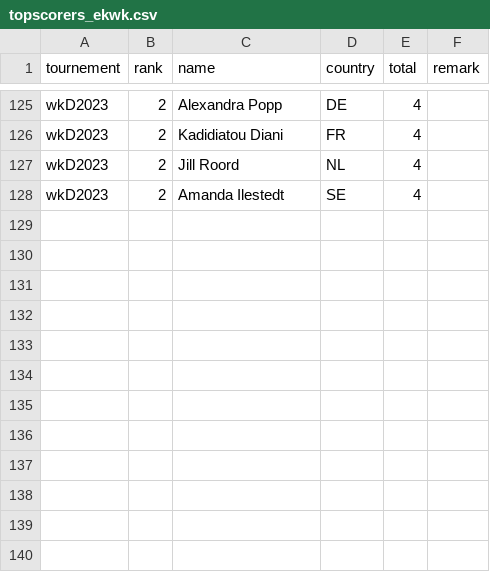
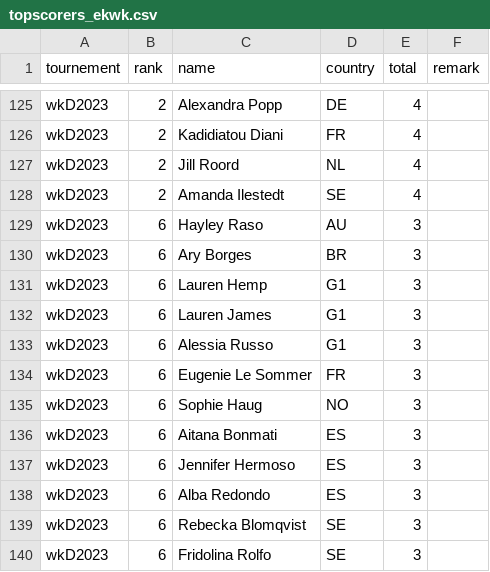
Before and after one commit to epsig/shob, a CSV file: data/sport/ekwk/topscorers_ekwk.csv, drawn as a sheet; only a part is shown, gaps mark what is left out.

Commit message:
all topscorers in shob format

```diff
--- a/data/sport/ekwk/topscorers_ekwk.csv
+++ b/data/sport/ekwk/topscorers_ekwk.csv
@@ -128 +128,13 @@ wkD2023,2,Jill Roord,NL,4,
 wkD2023,2,Amanda Ilestedt,SE,4,
+wkD2023,6,Hayley Raso,AU,3,
+wkD2023,6,Ary Borges,BR,3,
+wkD2023,6,Lauren Hemp,G1,3,
+wkD2023,6,Lauren James,G1,3,
+wkD2023,6,Alessia Russo,G1,3,
+wkD2023,6,Eugenie Le Sommer,FR,3,
+wkD2023,6,Sophie Haug,NO,3,
+wkD2023,6,Aitana Bonmati,ES,3,
+wkD2023,6,Jennifer Hermoso,ES,3,
+wkD2023,6,Alba Redondo,ES,3,
+wkD2023,6,Rebecka Blomqvist,SE,3,
+wkD2023,6,Fridolina Rolfo,SE,3,
```
Also changed, not shown: 2 other files.
